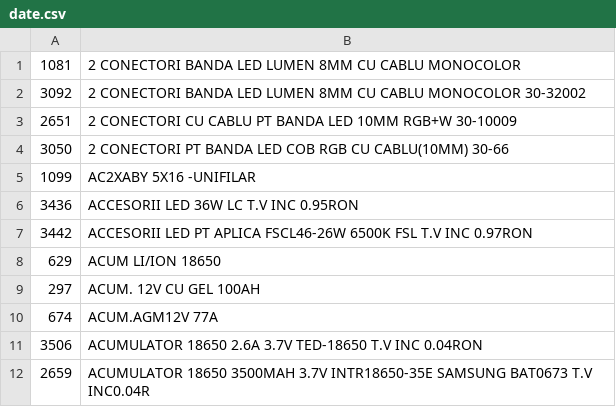
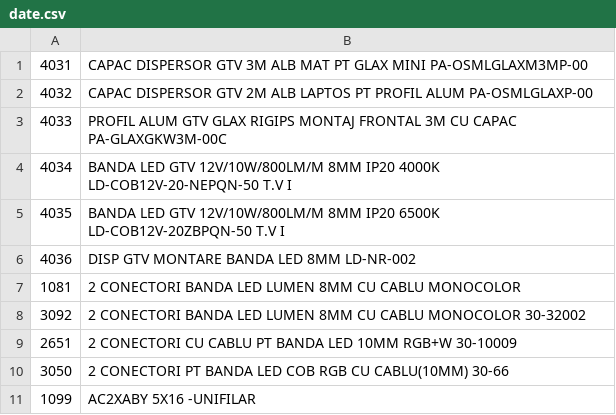
Before and after one commit to Rert90/site-casa-marcat, a CSV file: date.csv, drawn as a sheet; only a part is shown; the shorter side is filled out with more unchanged rows; the diff names each change by its address in the sheet, - before the commit and + after, or states it on an @@ line.

Commit message:
Add new product entries to date.csv

```diff
--- a/date.csv
+++ b/date.csv
+row 1: 4031 | CAPAC DISPERSOR GTV 3M ALB MAT PT GLAX MINI PA-OSMLGLAXM3MP-00
+row 2: 4032 | CAPAC DISPERSOR GTV 2M ALB LAPTOS PT PROFIL ALUM PA-OSMLGLAXP-00
+row 3: 4033 | PROFIL ALUM GTV GLAX RIGIPS MONTAJ FRONTAL 3M CU CAPAC PA-GLAXGKW3M-00C
+row 4: 4034 | BANDA LED GTV 12V/10W/800LM/M 8MM IP20 4000K LD-COB12V-20-NEPQN-50 T.V I
+row 5: 4035 | BANDA LED GTV 12V/10W/800LM/M 8MM IP20 6500K LD-COB12V-20ZBPQN-50 T.V I
+row 6: 4036 | DISP GTV MONTARE BANDA LED 8MM LD-NR-002
```
